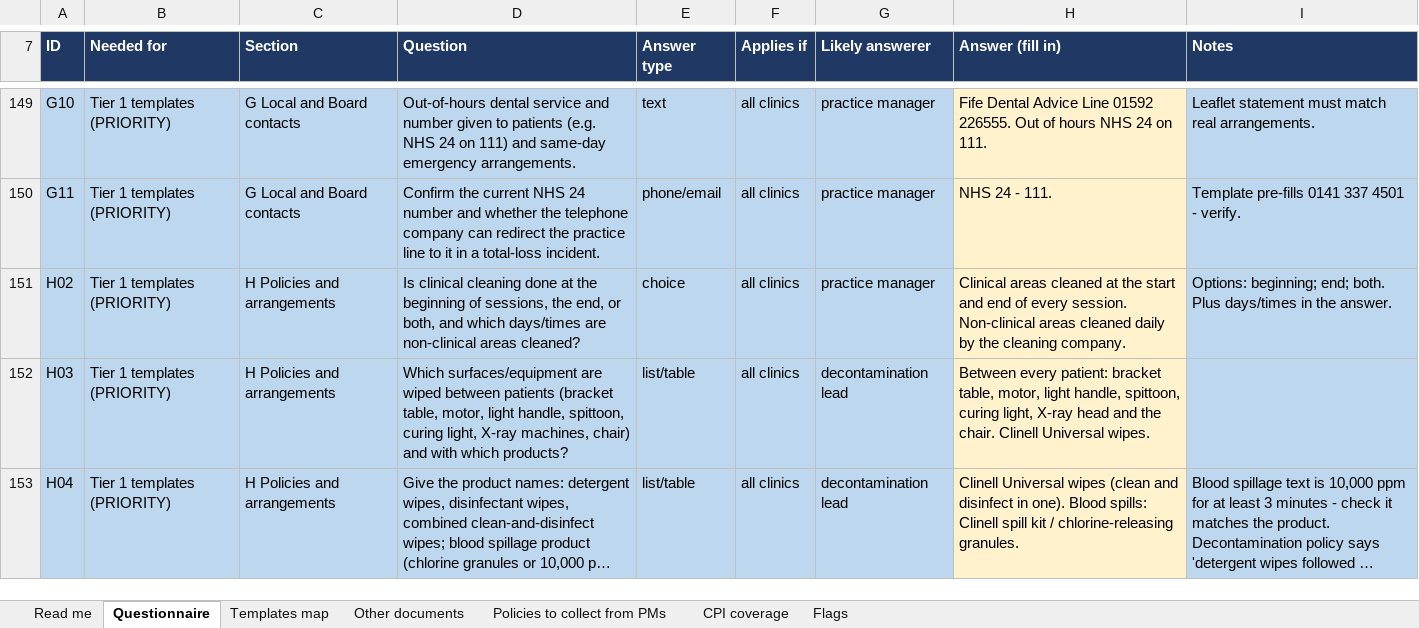
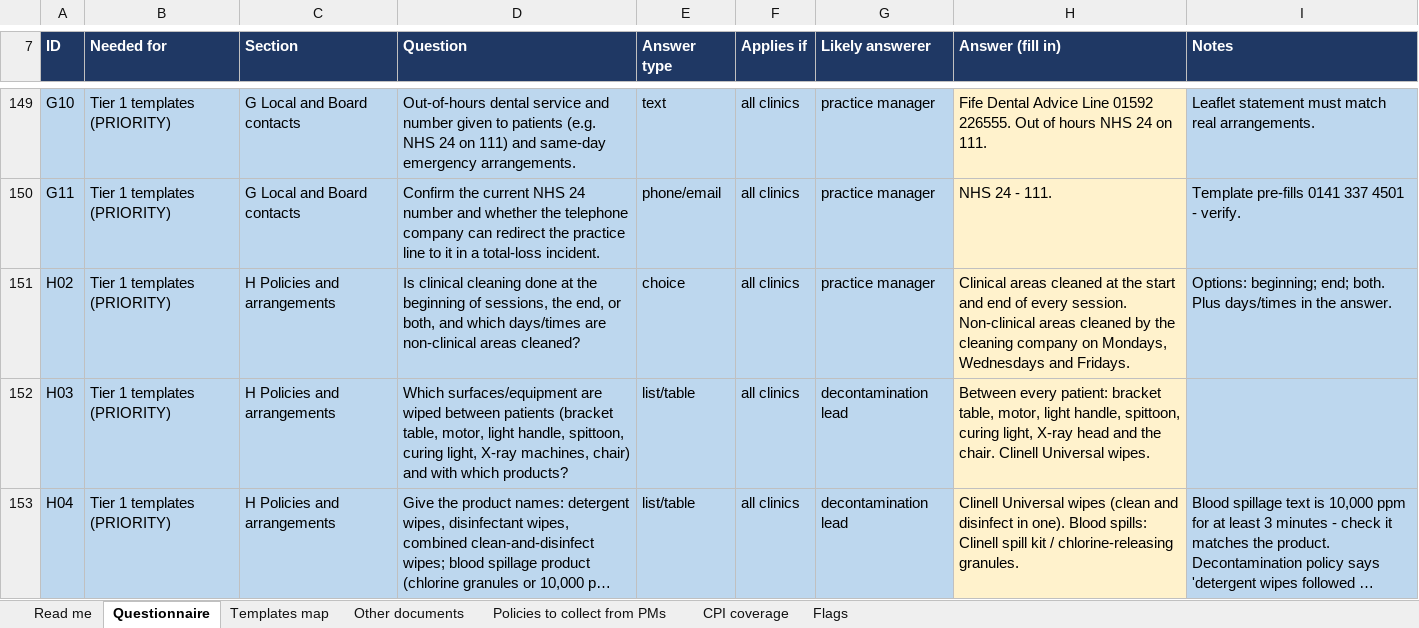
Before and after one commit to fqpmc824wx-droid/Kirkcaldy, an Excel workbook: legal/inspection/Clinic_Inspection_Questionnaire_Kirkcaldy_prefilled.xlsx, sheet Questionnaire, drawn as a sheet; only a part is shown, gaps mark what is left out; long unchanged cells end in …; values as stored, in another font and other column widths than the file's, no borders; the diff covers the shown part only; the diff names each change by its address in the sheet, - before the commit and + after, or states it on an @@ line.

```diff
--- a/legal/inspection/Clinic_Inspection_Questionnaire_Kirkcaldy_prefilled.xlsx (sheet Questionnaire)
+++ b/legal/inspection/Clinic_Inspection_Questionnaire_Kirkcaldy_prefilled.xlsx (sheet Questionnaire)
-H151 (Answer (fill in)): …areas cleaned daily by the cleaning company.
+H151 (Answer (fill in)): …areas cleaned by the cleaning company on Mondays, Wednesdays and Fridays.
```
Also changed, not shown: 2 edited cells elsewhere in this sheet.
